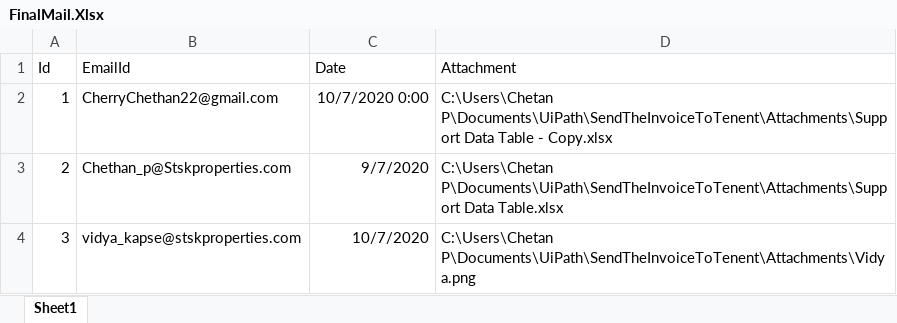
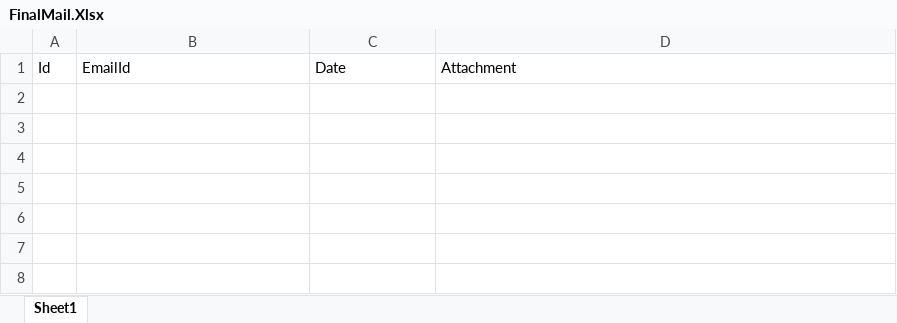
Before and after one commit to CherryChethan/EmailSendToTentent, an Excel workbook: FinalMail.Xlsx, sheet Sheet1, drawn as a sheet; values as stored, in another font and other column widths than the file's, no borders; the diff names each change by its address in the sheet, - before the commit and + after, or states it on an @@ line.

```diff
--- a/FinalMail.Xlsx (sheet Sheet1)
+++ b/FinalMail.Xlsx (sheet Sheet1)
-row 2: 1 | CherryChethan22@gmail.com | 10/7/2020 0:00 | C:\Users\Chetan P\Documents\UiPath\SendTheInvoiceToTenent\Attachments\Support Data Table - Copy.xlsx
-row 3: 2 | Chethan_p@Stskproperties.com | 9/7/2020 | C:\Users\Chetan P\Documents\UiPath\SendTheInvoiceToTenent\Attachments\Support Data Table.xlsx
-row 4: 3 | vidya_kapse@stskproperties.com | 10/7/2020 | C:\Users\Chetan P\Documents\UiPath\SendTheInvoiceToTenent\Attachments\Vidya.png
```
Also changed, not shown: TenentDetails.xlsx, Test.xlsx, 2 other files.
